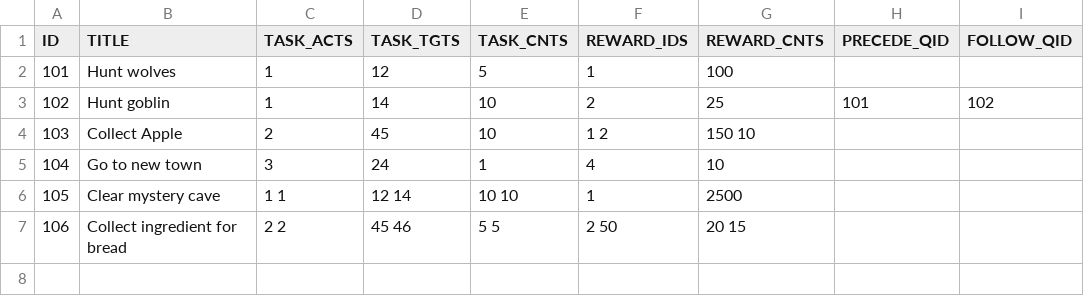
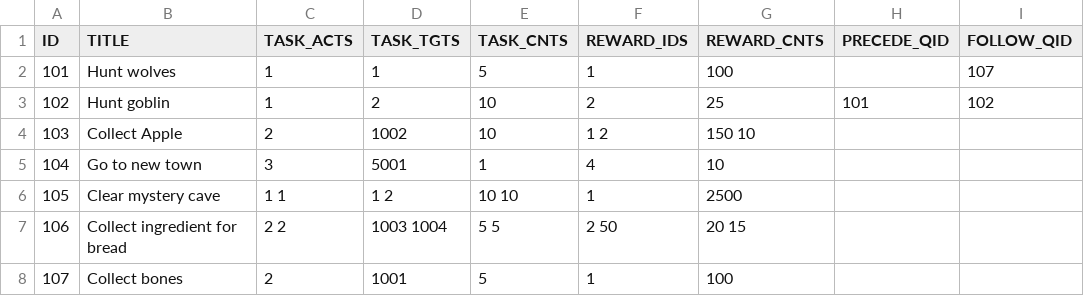
Before and after one commit to JHPolarBear/BasicQuestSystem, a CSV file: Quest/Quest_Table.csv, drawn as a sheet.

Commit message:
update completing quest function
add function
: create following quest after succed quest if exists

```diff
--- a/Quest/Quest_Table.csv
+++ b/Quest/Quest_Table.csv
@@ -1,7 +1,8 @@
 ID,TITLE,TASK_ACTS,TASK_TGTS,TASK_CNTS,REWARD_IDS,REWARD_CNTS,PRECEDE_QID,FOLLOW_QID
-101,Hunt wolves,1,12,5,1,100,,
-102,Hunt goblin,1,14,10,2,25,101,102
-103,Collect Apple,2,45,10,1 2,150 10,,
-104,Go to new town,3,24,1,4,10,,
-105,Clear mystery cave,1 1,12 14,10 10,1,2500,,
-106,Collect ingredient for bread,2 2,45 46,5 5,2 50,20 15,,
+101,Hunt wolves,1,1,5,1,100,,107
+102,Hunt goblin,1,2,10,2,25,101,102
+103,Collect Apple,2,1002,10,1 2,150 10,,
+104,Go to new town,3,5001,1,4,10,,
+105,Clear mystery cave,1 1,1 2,10 10,1,2500,,
+106,Collect ingredient for bread,2 2,1003 1004,5 5,2 50,20 15,,
+107,Collect bones,2,1001,5,1,100,,
```
Also changed, not shown: 7 other files.
